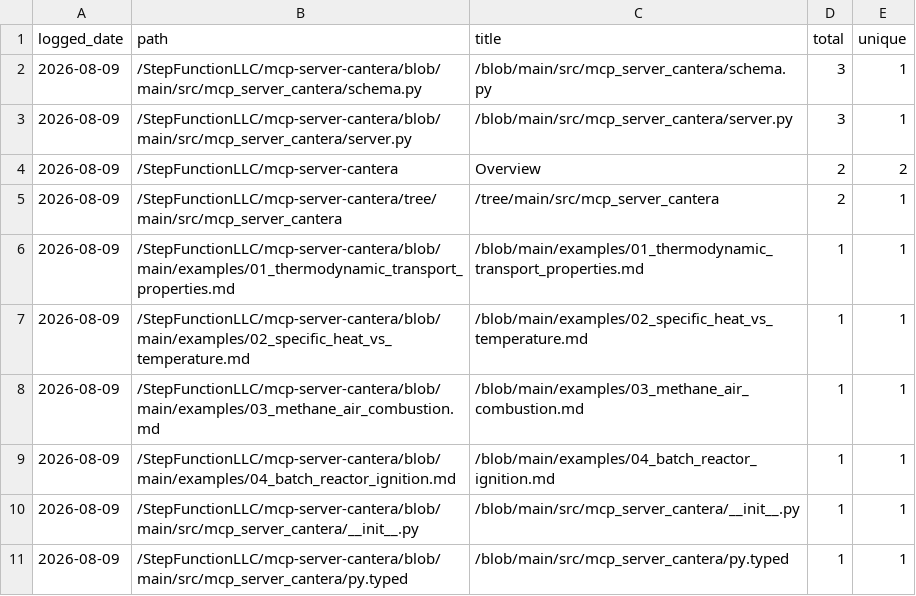
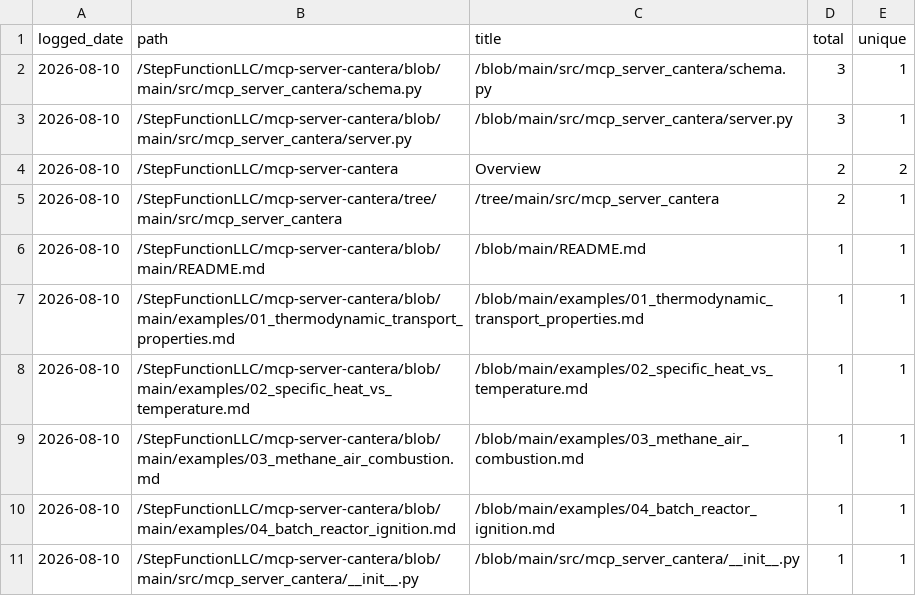
Before and after one commit to StepFunctionLLC/mcp-server-cantera, a CSV file: traffic-logger/data/paths.csv, drawn as a sheet.

```diff
--- a/traffic-logger/data/paths.csv
+++ b/traffic-logger/data/paths.csv
@@ -1,11 +1,11 @@
 logged_date,path,title,total,unique
-2026-08-09,/StepFunctionLLC/mcp-server-cantera/blob/main/src/mcp_server_cantera/schema.py,/blob/main/src/mcp_server_cantera/schema.py,3,1
-2026-08-09,/StepFunctionLLC/mcp-server-cantera/blob/main/src/mcp_server_cantera/server.py,/blob/main/src/mcp_server_cantera/server.py,3,1
-2026-08-09,/StepFunctionLLC/mcp-server-cantera,Overview,2,2
-2026-08-09,/StepFunctionLLC/mcp-server-cantera/tree/main/src/mcp_server_cantera,/tree/main/src/mcp_server_cantera,2,1
-2026-08-09,/StepFunctionLLC/mcp-server-cantera/blob/main/examples/01_thermodynamic_transport_properties.md,/blob/main/examples/01_thermodynamic_transport_properties.md,1,1
-2026-08-09,/StepFunctionLLC/mcp-server-cantera/blob/main/examples/02_specific_heat_vs_temperature.md,/blob/main/examples/02_specific_heat_vs_temperature.md,1,1
-2026-08-09,/StepFunctionLLC/mcp-server-cantera/blob/main/examples/03_methane_air_combustion.md,/blob/main/examples/03_methane_air_combustion.md,1,1
-2026-08-09,/StepFunctionLLC/mcp-server-cantera/blob/main/examples/04_batch_reactor_ignition.md,/blob/main/examples/04_batch_reactor_ignition.md,1,1
-2026-08-09,/StepFunctionLLC/mcp-server-cantera/blob/main/src/mcp_server_cantera/__init__.py,/blob/main/src/mcp_server_cantera/__init__.py,1,1
-2026-08-09,/StepFunctionLLC/mcp-server-cantera/blob/main/src/mcp_server_cantera/py.typed,/blob/main/src/mcp_server_cantera/py.typed,1,1
+2026-08-10,/StepFunctionLLC/mcp-server-cantera/blob/main/src/mcp_server_cantera/schema.py,/blob/main/src/mcp_server_cantera/schema.py,3,1
+2026-08-10,/StepFunctionLLC/mcp-server-cantera/blob/main/src/mcp_server_cantera/server.py,/blob/main/src/mcp_server_cantera/server.py,3,1
+2026-08-10,/StepFunctionLLC/mcp-server-cantera,Overview,2,2
+2026-08-10,/StepFunctionLLC/mcp-server-cantera/tree/main/src/mcp_server_cantera,/tree/main/src/mcp_server_cantera,2,1
+2026-08-10,/StepFunctionLLC/mcp-server-cantera/blob/main/README.md,/blob/main/README.md,1,1
+2026-08-10,/StepFunctionLLC/mcp-server-cantera/blob/main/examples/01_thermodynamic_transport_properties.md,/blob/main/examples/01_thermodynamic_transport_properties.md,1,1
+2026-08-10,/StepFunctionLLC/mcp-server-cantera/blob/main/examples/02_specific_heat_vs_temperature.md,/blob/main/examples/02_specific_heat_vs_temperature.md,1,1
+2026-08-10,/StepFunctionLLC/mcp-server-cantera/blob/main/examples/03_methane_air_combustion.md,/blob/main/examples/03_methane_air_combustion.md,1,1
+2026-08-10,/StepFunctionLLC/mcp-server-cantera/blob/main/examples/04_batch_reactor_ignition.md,/blob/main/examples/04_batch_reactor_ignition.md,1,1
+2026-08-10,/StepFunctionLLC/mcp-server-cantera/blob/main/src/mcp_server_cantera/__init__.py,/blob/main/src/mcp_server_cantera/__init__.py,1,1
```
Also changed, not shown: traffic-logger/data/clones.csv, traffic-logger/data/views.csv, 1 other file.
